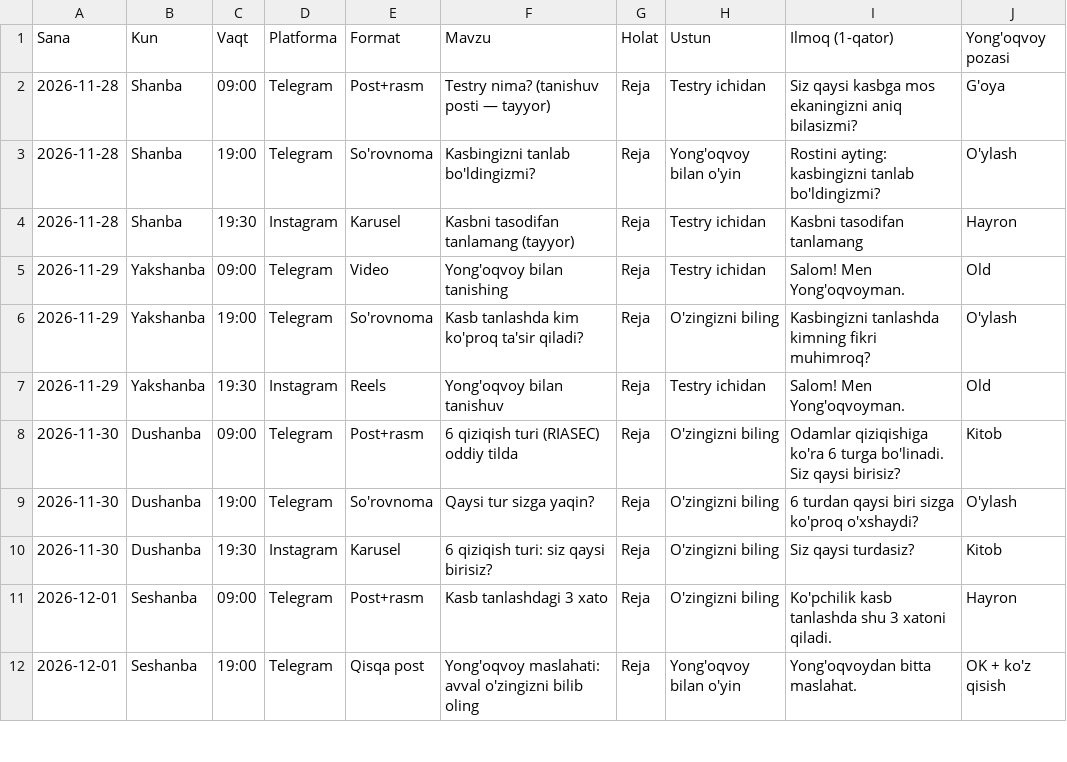
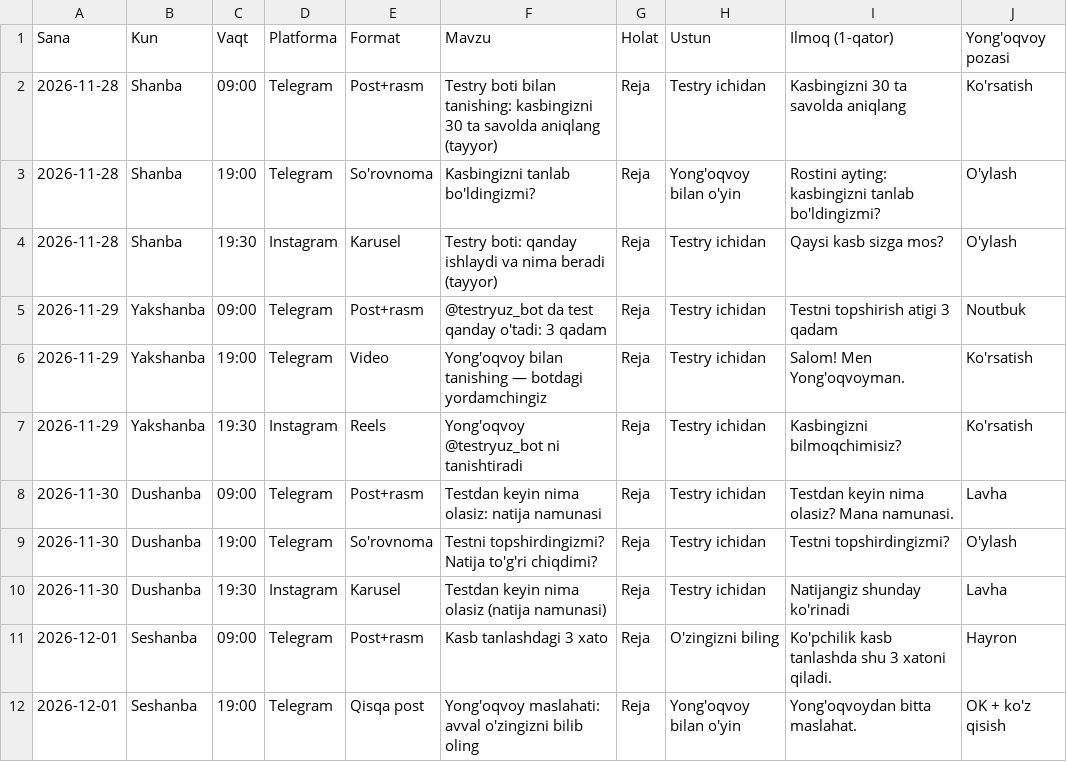
Before and after one commit to AbdushukurGofurov/testry-content, a CSV file: plan/reja_2026-11-28_12-31.csv, drawn as a sheet; only a part is shown; the diff covers the shown part only.

```diff
--- a/plan/reja_2026-11-28_12-31.csv
+++ b/plan/reja_2026-11-28_12-31.csv
@@ -1,11 +1,11 @@
 Sana,Kun,Vaqt,Platforma,Format,Mavzu,Holat,Ustun,Ilmoq (1-qator),Yong'oqvoy pozasi
-2026-11-28,Shanba,09:00,Telegram,Post+rasm,Testry nima? (tanishuv posti — tayyor),Reja,Testry ichidan,Siz qaysi kasbga mos ekaningizni aniq bilasizmi?,G'oya
+2026-11-28,Shanba,09:00,Telegram,Post+rasm,Testry boti bilan tanishing: kasbingizni 30 ta savolda aniqlang (tayyor),Reja,Testry ichidan,Kasbingizni 30 ta savolda aniqlang,Ko'rsatish
 2026-11-28,Shanba,19:00,Telegram,So'rovnoma,Kasbingizni tanlab bo'ldingizmi?,Reja,Yong'oqvoy bilan o'yin,Rostini ayting: kasbingizni tanlab bo'ldingizmi?,O'ylash
-2026-11-28,Shanba,19:30,Instagram,Karusel,Kasbni tasodifan tanlamang (tayyor),Reja,Testry ichidan,Kasbni tasodifan tanlamang,Hayron
-2026-11-29,Yakshanba,09:00,Telegram,Video,Yong'oqvoy bilan tanishing,Reja,Testry ichidan,Salom! Men Yong'oqvoyman.,Old
-2026-11-29,Yakshanba,19:00,Telegram,So'rovnoma,Kasb tanlashda kim ko'proq ta'sir qiladi?,Reja,O'zingizni biling,Kasbingizni tanlashda kimning fikri muhimroq?,O'ylash
-2026-11-29,Yakshanba,19:30,Instagram,Reels,Yong'oqvoy bilan tanishuv,Reja,Testry ichidan,Salom! Men Yong'oqvoyman.,Old
-2026-11-30,Dushanba,09:00,Telegram,Post+rasm,6 qiziqish turi (RIASEC) oddiy tilda,Reja,O'zingizni biling,Odamlar qiziqishiga ko'ra 6 turga bo'linadi. Siz qaysi birisiz?,Kitob
-2026-11-30,Dushanba,19:00,Telegram,So'rovnoma,Qaysi tur sizga yaqin?,Reja,O'zingizni biling,6 turdan qaysi biri sizga ko'proq o'xshaydi?,O'ylash
-2026-11-30,Dushanba,19:30,Instagram,Karusel,6 qiziqish turi: siz qaysi birisiz?,Reja,O'zingizni biling,Siz qaysi turdasiz?,Kitob
+2026-11-28,Shanba,19:30,Instagram,Karusel,Testry boti: qanday ishlaydi va nima beradi (tayyor),Reja,Testry ichidan,Qaysi kasb sizga mos?,O'ylash
+2026-11-29,Yakshanba,09:00,Telegram,Post+rasm,@testryuz_bot da test qanday o'tadi: 3 qadam,Reja,Testry ichidan,Testni topshirish atigi 3 qadam,Noutbuk
+2026-11-29,Yakshanba,19:00,Telegram,Video,Yong'oqvoy bilan tanishing — botdagi yordamchingiz,Reja,Testry ichidan,Salom! Men Yong'oqvoyman.,Ko'rsatish
+2026-11-29,Yakshanba,19:30,Instagram,Reels,Yong'oqvoy @testryuz_bot ni tanishtiradi,Reja,Testry ichidan,Kasbingizni bilmoqchimisiz?,Ko'rsatish
+2026-11-30,Dushanba,09:00,Telegram,Post+rasm,Testdan keyin nima olasiz: natija namunasi,Reja,Testry ichidan,Testdan keyin nima olasiz? Mana namunasi.,Lavha
+2026-11-30,Dushanba,19:00,Telegram,So'rovnoma,Testni topshirdingizmi? Natija to'g'ri chiqdimi?,Reja,Testry ichidan,Testni topshirdingizmi?,O'ylash
+2026-11-30,Dushanba,19:30,Instagram,Karusel,Testdan keyin nima olasiz (natija namunasi),Reja,Testry ichidan,Natijangiz shunday ko'rinadi,Lavha
 2026-12-01,Seshanba,09:00,Telegram,Post+rasm,Kasb tanlashdagi 3 xato,Reja,O'zingizni biling,Ko'pchilik kasb tanlashda shu 3 xatoni qiladi.,Hayron
```
Also changed, not shown: 13 edited cells elsewhere in this file, 9 other files.
